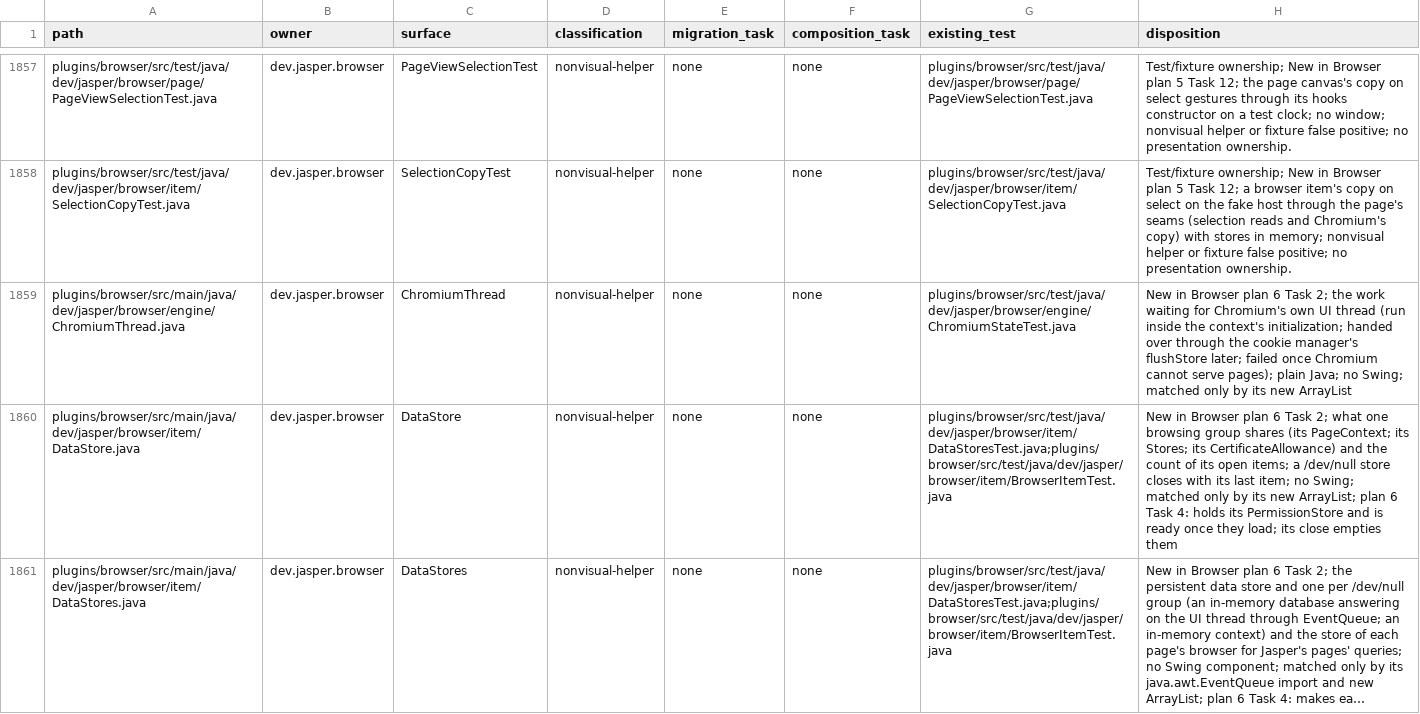
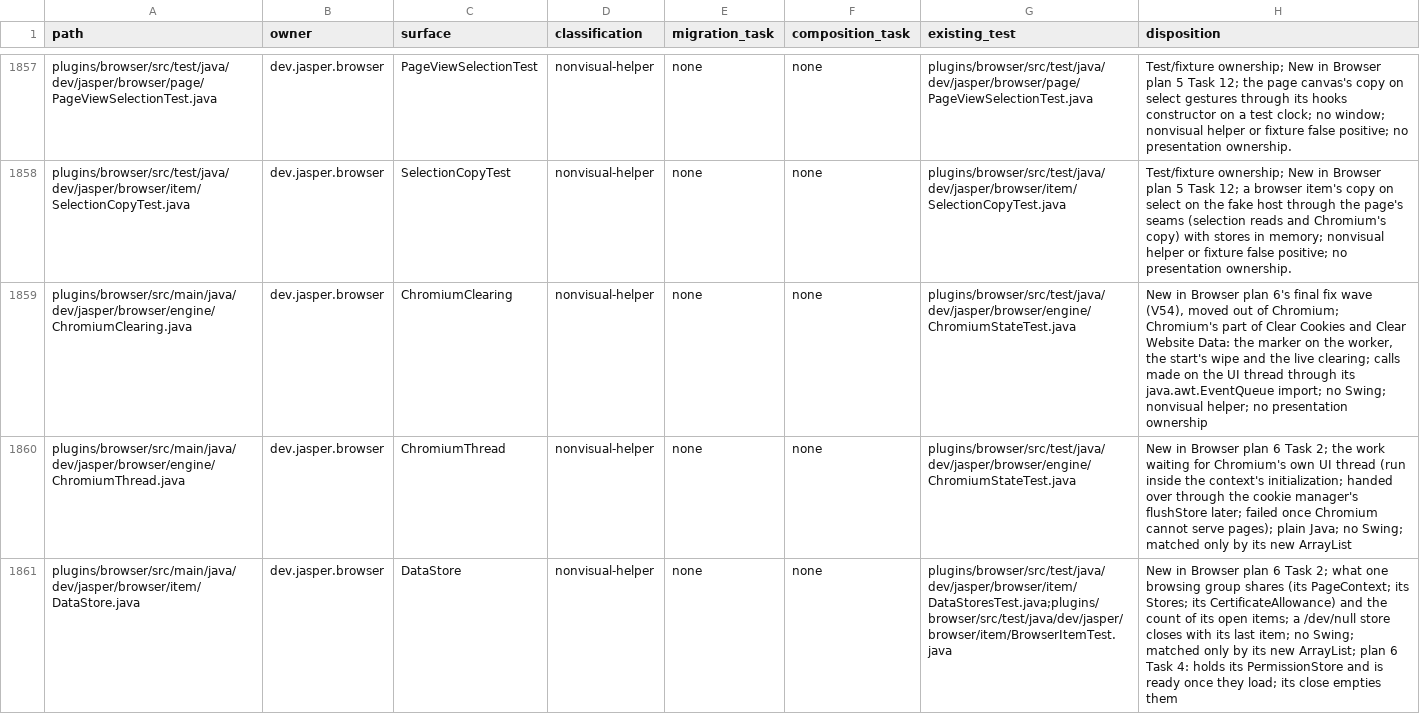
Before and after one commit to an0nn30/Jasper, a CSV file: docs/design/theme-engine/migration.csv, drawn as a sheet; only a part is shown, gaps mark what is left out; the shorter side is filled out with more unchanged rows; long unchanged cells end in …; the diff names each change by its address in the sheet, - before the commit and + after, or states it on an @@ line.

```diff
--- a/docs/design/theme-engine/migration.csv
+++ b/docs/design/theme-engine/migration.csv
+row 1859: plugins/browser/src/main/java/dev/jasper/browser/engine/ChromiumClearing.java | dev.jasper.browser | ChromiumClearing | nonvisual-helper | none | none | plugins/browser/src/test/java/dev/jasper/browser/engine/ChromiumStateTest.java | New in Browser plan 6's final fix wave (V54), moved out of Chromium; Chromium's part of Clear Cookies and Clear Website Data: the marker on the worker, the start's wipe and the live clearing; calls made on the UI thread through its java.awt.EventQueue import; no Swing; nonvisual helper; no presentation ownership
```
Also changed, not shown: 25 other files.
